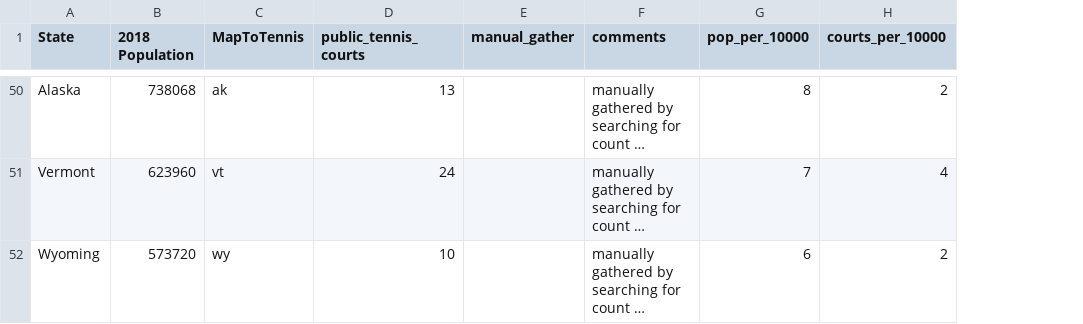
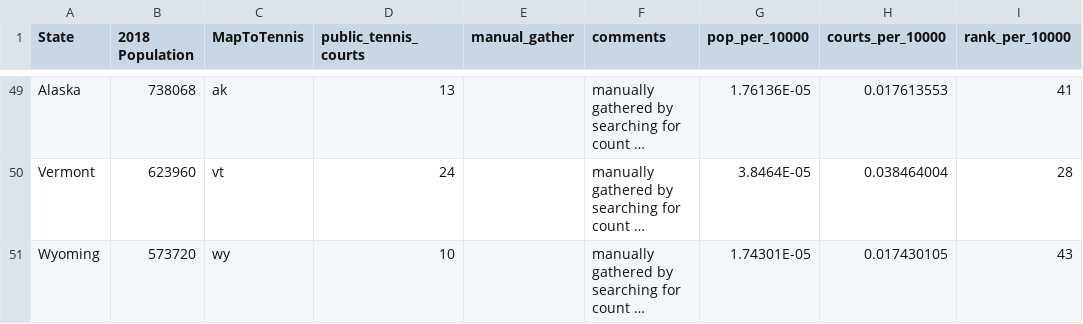
Before and after one commit to apfleegor/project-1-group-4, a CSV file: Resources/state_populations_2018.csv, drawn as a sheet; only a part is shown, gaps mark what is left out; long unchanged cells end in …; addresses are those after the commit; the diff covers the shown part only; the diff names each change by its address in the sheet, - before the commit and + after, or states it on an @@ line.

Commit message:
changes to tennis court and population by state files

```diff
--- a/Resources/state_populations_2018.csv
+++ b/Resources/state_populations_2018.csv
+column I (rank_per_10000), rows 49-51: 41 | 28 | 43
-G49 (pop_per_10000): 8
+G49 (pop_per_10000): 1.76136E-05
-H49 (courts_per_10000): 2
+H49 (courts_per_10000): 0.017613553
-G50 (pop_per_10000): 7
+G50 (pop_per_10000): 3.8464E-05
-H50 (courts_per_10000): 4
+H50 (courts_per_10000): 0.038464004
-G51 (pop_per_10000): 6
+G51 (pop_per_10000): 1.74301E-05
-H51 (courts_per_10000): 2
+H51 (courts_per_10000): 0.017430105
```
Also changed, not shown: 1 removed row and 94 edited cells elsewhere in this file, 2 other files.
